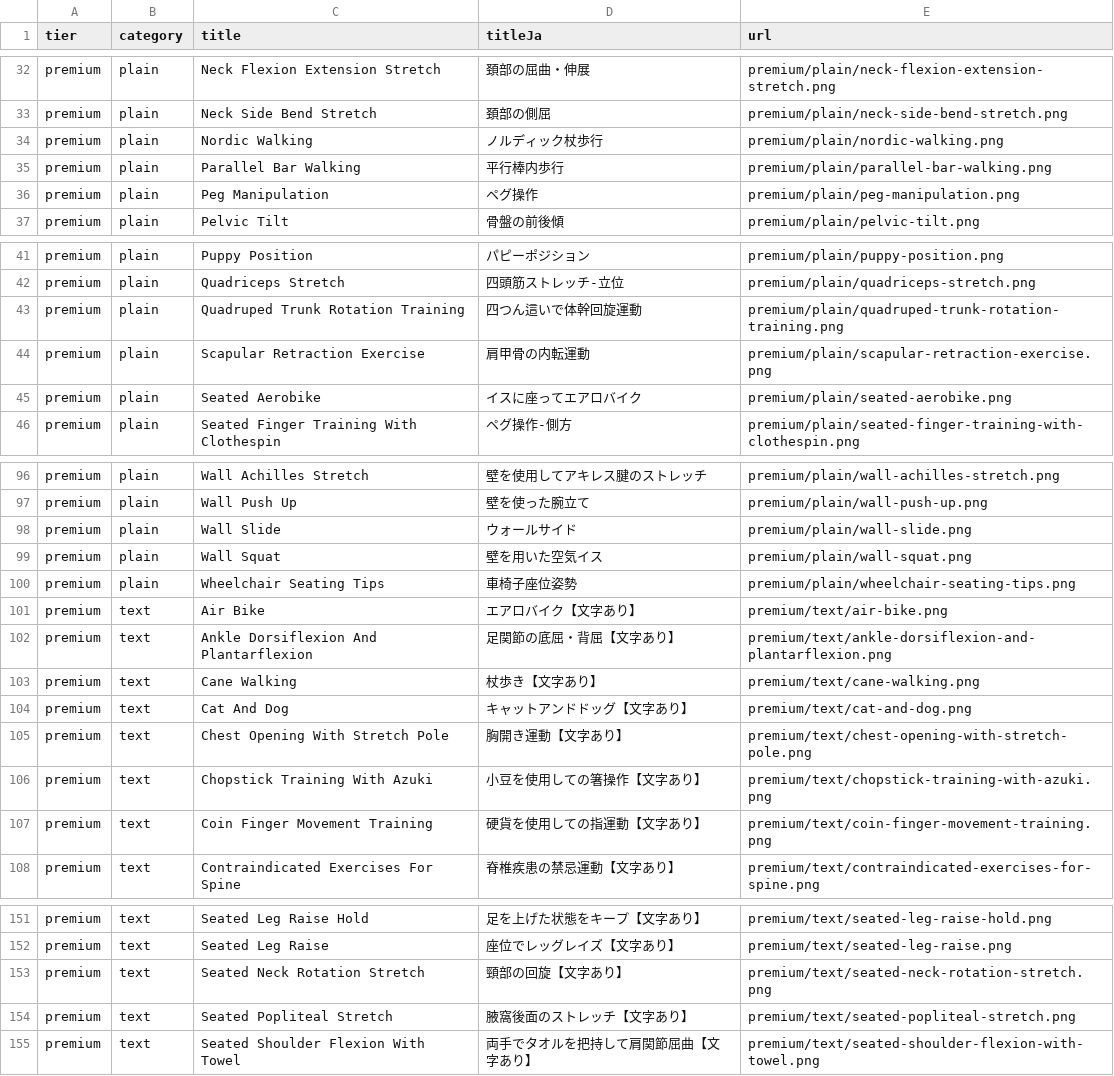
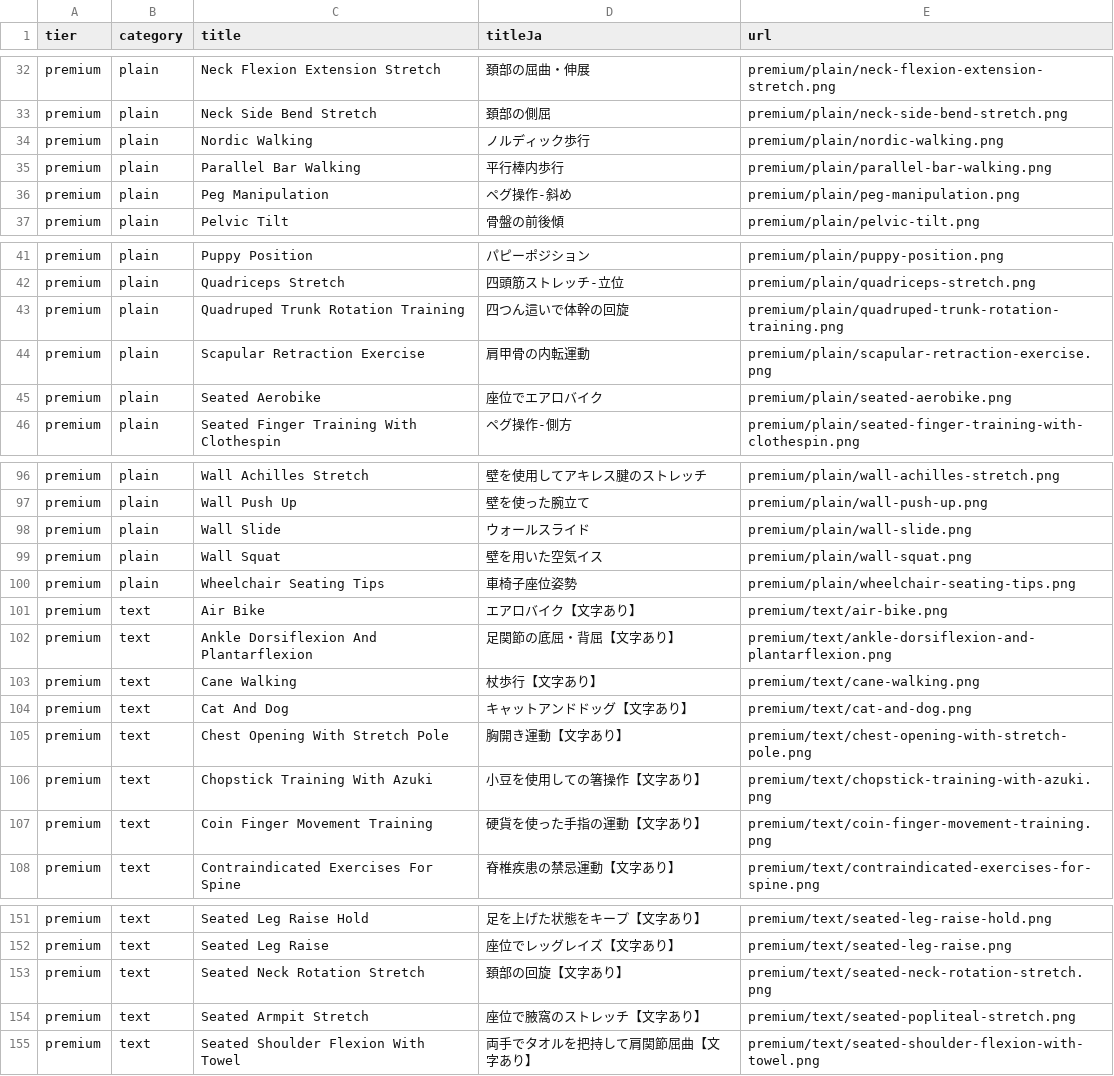
Before and after one commit to makomaru2023/jishutore-starter, a CSV file: data/items-basic-plain-text.csv, drawn as a sheet; only a part is shown, gaps mark what is left out; the diff covers the shown part only.

```diff
--- a/data/items-basic-plain-text.csv
+++ b/data/items-basic-plain-text.csv
@@ -33,5 +33,5 @@ premium,plain,Neck Flexion Extension Stretch,頚部の屈曲・伸展,premium/pl
 premium,plain,Neck Side Bend Stretch,頚部の側屈,premium/plain/neck-side-bend-stretch.png
-premium,plain,Nordic Walking,ノルディック杖歩行,premium/plain/nordic-walking.png
+premium,plain,Nordic Walking,ノルディック歩行,premium/plain/nordic-walking.png
 premium,plain,Parallel Bar Walking,平行棒内歩行,premium/plain/parallel-bar-walking.png
-premium,plain,Peg Manipulation,ペグ操作,premium/plain/peg-manipulation.png
+premium,plain,Peg Manipulation,ペグ操作-斜め,premium/plain/peg-manipulation.png
 premium,plain,Pelvic Tilt,骨盤の前後傾,premium/plain/pelvic-tilt.png
@@ -42,5 +42,5 @@ premium,plain,Puppy Position,パピーポジション,premium/plain/puppy-positi
 premium,plain,Quadriceps Stretch,四頭筋ストレッチ-立位,premium/plain/quadriceps-stretch.png
-premium,plain,Quadruped Trunk Rotation Training,四つん這いで体幹回旋運動,premium/plain/quadruped-trunk-rotation-training.png
+premium,plain,Quadruped Trunk Rotation Training,四つん這いで体幹の回旋,premium/plain/quadruped-trunk-rotation-training.png
 premium,plain,Scapular Retraction Exercise,肩甲骨の内転運動,premium/plain/scapular-retraction-exercise.png
-premium,plain,Seated Aerobike,イスに座ってエアロバイク,premium/plain/seated-aerobike.png
+premium,plain,Seated Aerobike,座位でエアロバイク,premium/plain/seated-aerobike.png
 premium,plain,Seated Finger Training With Clothespin,ペグ操作-側方,premium/plain/seated-finger-training-with-clothespin.png
@@ -97,3 +97,3 @@ premium,plain,Wall Achilles Stretch,壁を使用してアキレス腱のスト
 premium,plain,Wall Push Up,壁を使った腕立て,premium/plain/wall-push-up.png
-premium,plain,Wall Slide,ウォールサイド,premium/plain/wall-slide.png
+premium,plain,Wall Slide,ウォールスライド,premium/plain/wall-slide.png
 premium,plain,Wall Squat,壁を用いた空気イス,premium/plain/wall-squat.png
@@ -102,3 +102,3 @@ premium,text,Air Bike,エアロバイク【文字あり】,premium/text/air-bike
 premium,text,Ankle Dorsiflexion And Plantarflexion,足関節の底屈・背屈【文字あり】,premium/text/ankle-dorsiflexion-and-plantarflexion.png
-premium,text,Cane Walking,杖歩き【文字あり】,premium/text/cane-walking.png
+premium,text,Cane Walking,杖歩行【文字あり】,premium/text/cane-walking.png
 premium,text,Cat And Dog,キャットアンドドッグ【文字あり】,premium/text/cat-and-dog.png
@@ -106,3 +106,3 @@ premium,text,Chest Opening With Stretch Pole,胸開き運動【文字あり】,p
 premium,text,Chopstick Training With Azuki,小豆を使用しての箸操作【文字あり】,premium/text/chopstick-training-with-azuki.png
-premium,text,Coin Finger Movement Training,硬貨を使用しての指運動【文字あり】,premium/text/coin-finger-movement-training.png
+premium,text,Coin Finger Movement Training,硬貨を使った手指の運動【文字あり】,premium/text/coin-finger-movement-training.png
 premium,text,Contraindicated Exercises For Spine,脊椎疾患の禁忌運動【文字あり】,premium/text/contraindicated-exercises-for-spine.png
@@ -152,4 +152,4 @@ premium,text,Seated Leg Raise Hold,足を上げた状態をキープ【文字あ
 premium,text,Seated Leg Raise,座位でレッグレイズ【文字あり】,premium/text/seated-leg-raise.png
-premium,text,Seated Neck Rotation Stretch,頸部の回旋【文字あり】,premium/text/seated-neck-rotation-stretch.png
-premium,text,Seated Popliteal Stretch,腋窩後面のストレッチ【文字あり】,premium/text/seated-popliteal-stretch.png
+premium,text,Seated Neck Rotation Stretch,頚部の回旋【文字あり】,premium/text/seated-neck-rotation-stretch.png
+premium,text,Seated Armpit Stretch,座位で腋窩のストレッチ【文字あり】,premium/text/seated-popliteal-stretch.png
 premium,text,Seated Shoulder Flexion With Towel,両手でタオルを把持して肩関節屈曲【文字あり】,premium/text/seated-shoulder-flexion-with-towel.png
```
Also changed, not shown: 24 edited cells elsewhere in this file, items_for_translation.csv, 2 other files.
